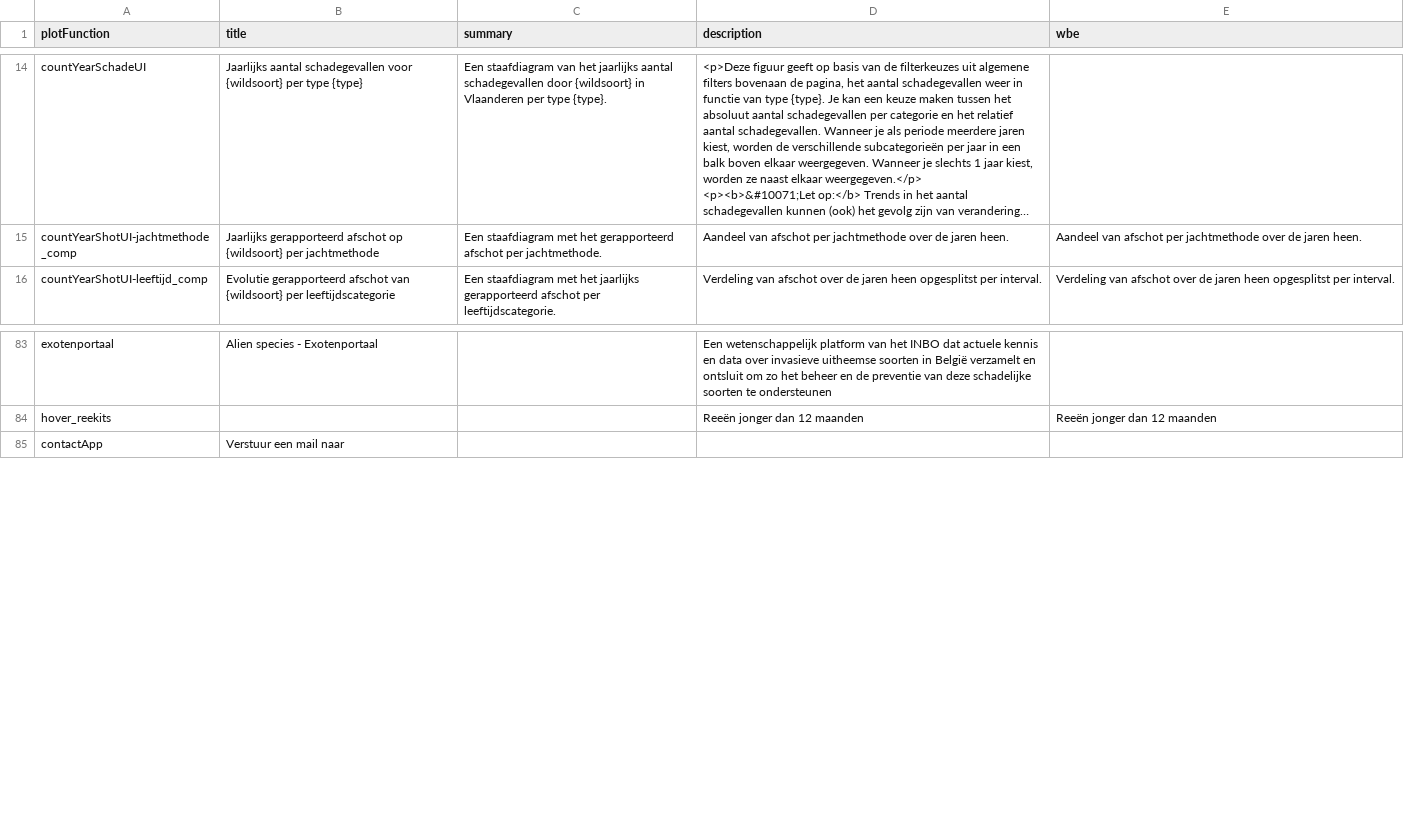
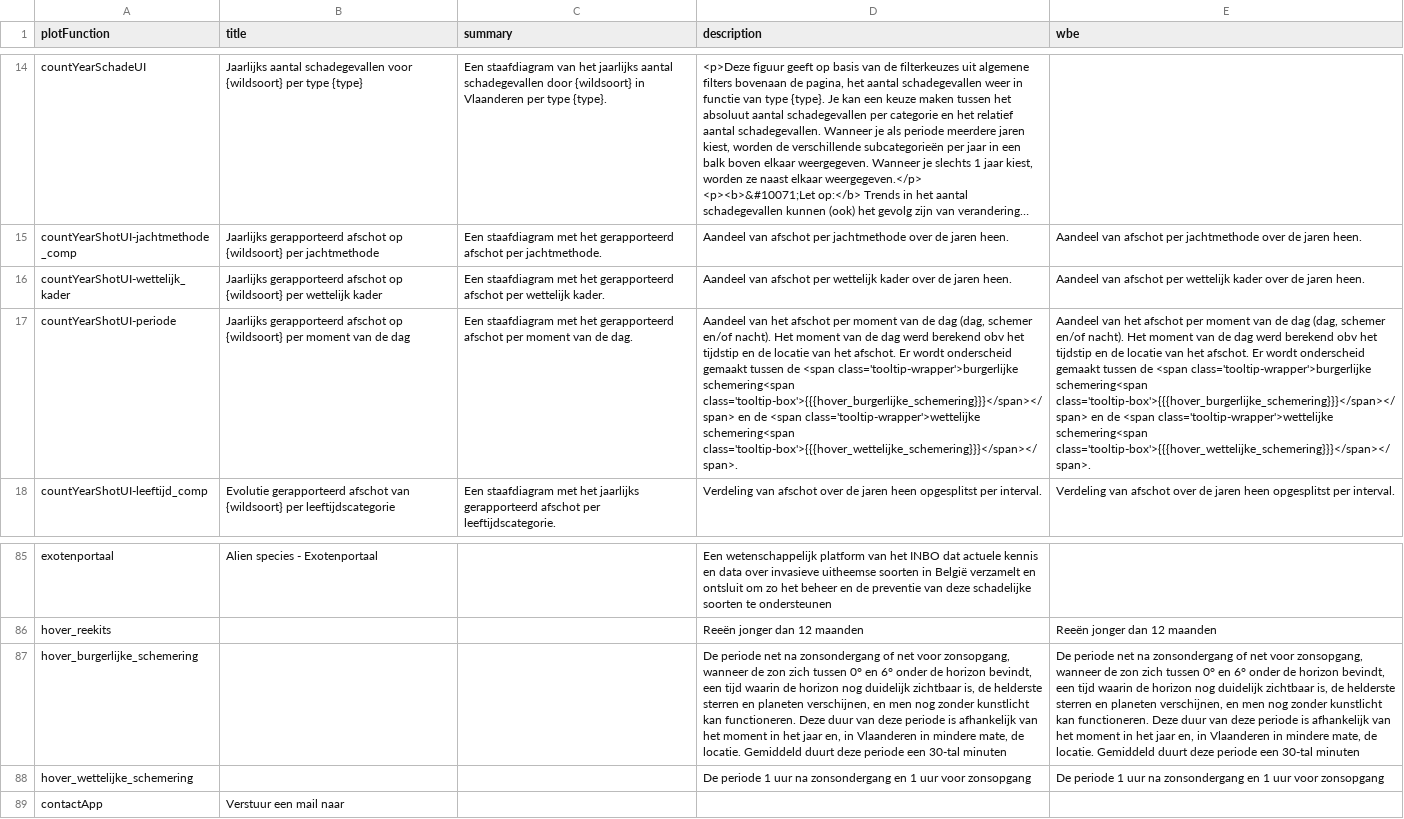
Before and after one commit to inbo/reporting-rshiny-grofwildjacht, a CSV file: reporting-grofwild/inst/extdata/uiText.csv, drawn as a sheet; only a part is shown, gaps mark what is left out; long unchanged cells end in …; the diff names each change by its address in the sheet, - before the commit and + after, or states it on an @@ line.

Commit message:
feat #623 #624 - Add new afschot per jachtmethode graphs

```diff
--- a/reporting-grofwild/inst/extdata/uiText.csv
+++ b/reporting-grofwild/inst/extdata/uiText.csv
+row 16: countYearShotUI-wettelijk_kader | Jaarlijks gerapporteerd afschot op {wildsoort} per wettelijk kader | Een staafdiagram met het gerapporteerd afschot per wettelijk kader. | Aandeel van afschot per wettelijk kader over de jaren heen. | Aandeel van afschot per wettelijk kader over de jaren heen.
+row 17: countYearShotUI-periode | Jaarlijks gerapporteerd afschot op {wildsoort} per moment van de dag | Een staafdiagram met het gerapporteerd afschot per moment van de dag. | Aandeel van het afschot per moment van de dag (dag, schemer en/of nacht). Het moment van de dag werd berekend obv het tijdstip en de locatie van het afschot. Er wordt onderscheid gemaakt tussen de <span class='tooltip-wrapper'>burgerlijke schemering<span class='tooltip-box'>{{{hover_burgerlijke_schemering}}}</span></span> en de <span class='tooltip-wrapper'>wettelijke schemering<span class='tooltip-box'>{{{hover_wettelijke_schemering}}}</span></span>. | Aandeel van het afschot per moment van de dag (dag, schemer en/of nacht). Het moment van de dag werd berekend obv het tijdstip en de locatie van het afschot. Er wordt onderscheid gemaakt tussen de <span class='tooltip-wrapper'>burgerlijke schemering<span class='tooltip-box'>{{{hover_burgerlijke_schemering}}}</span></span> en de <span class='tooltip-wrapper'>wettelijke schemering<span class='tooltip-box'>{{{hover_wettelijke_schemering}}}</span></span>.
+row 87: hover_burgerlijke_schemering |  |  | De periode net na zonsondergang of net voor zonsopgang, wanneer de zon zich tussen 0° en 6° onder de horizon bevindt, een tijd waarin de horizon nog duidelijk zichtbaar is, de helderste sterren en planeten verschijnen, en men nog zonder kunstlicht kan functioneren. Deze duur van deze periode is afhankelijk van het moment in het jaar en, in Vlaanderen in mindere mate, de locatie. Gemiddeld duurt deze periode een 30-tal minuten | De periode net na zonsondergang of net voor zonsopgang, wanneer de zon zich tussen 0° en 6° onder de horizon bevindt, een tijd waarin de horizon nog duidelijk zichtbaar is, de helderste sterren en planeten verschijnen, en men nog zonder kunstlicht kan functioneren. Deze duur van deze periode is afhankelijk van het moment in het jaar en, in Vlaanderen in mindere mate, de locatie. Gemiddeld duurt deze periode een 30-tal minuten
+row 88: hover_wettelijke_schemering |  |  | De periode 1 uur na zonsondergang en 1 uur voor zonsopgang | De periode 1 uur na zonsondergang en 1 uur voor zonsopgang
```
Also changed, not shown: 6 other files.
